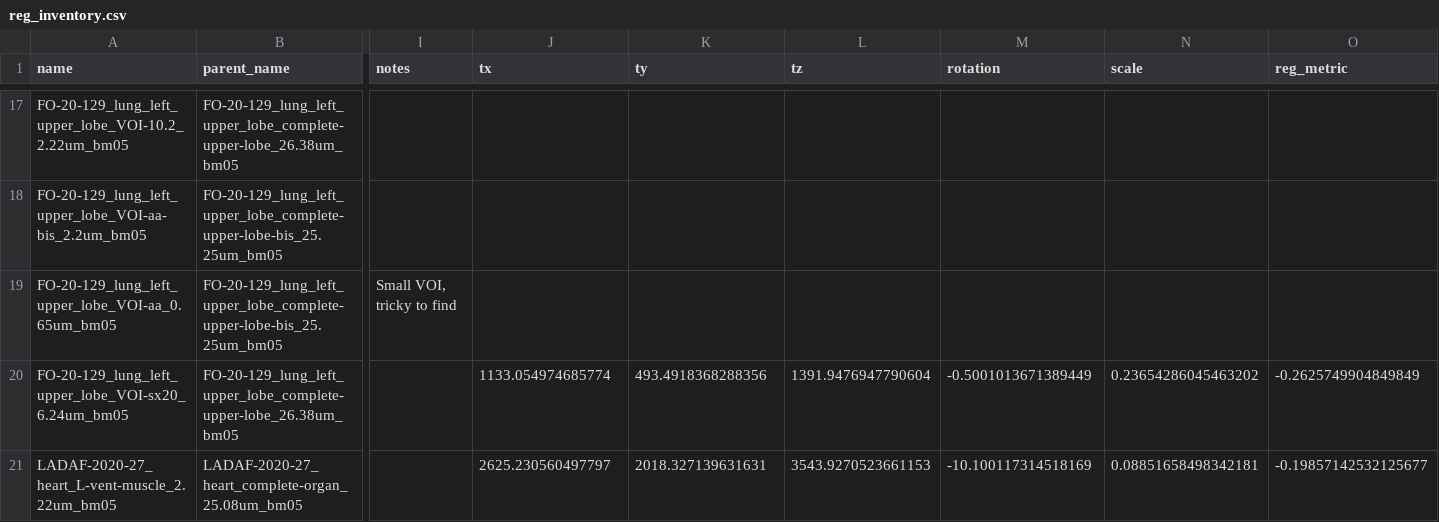
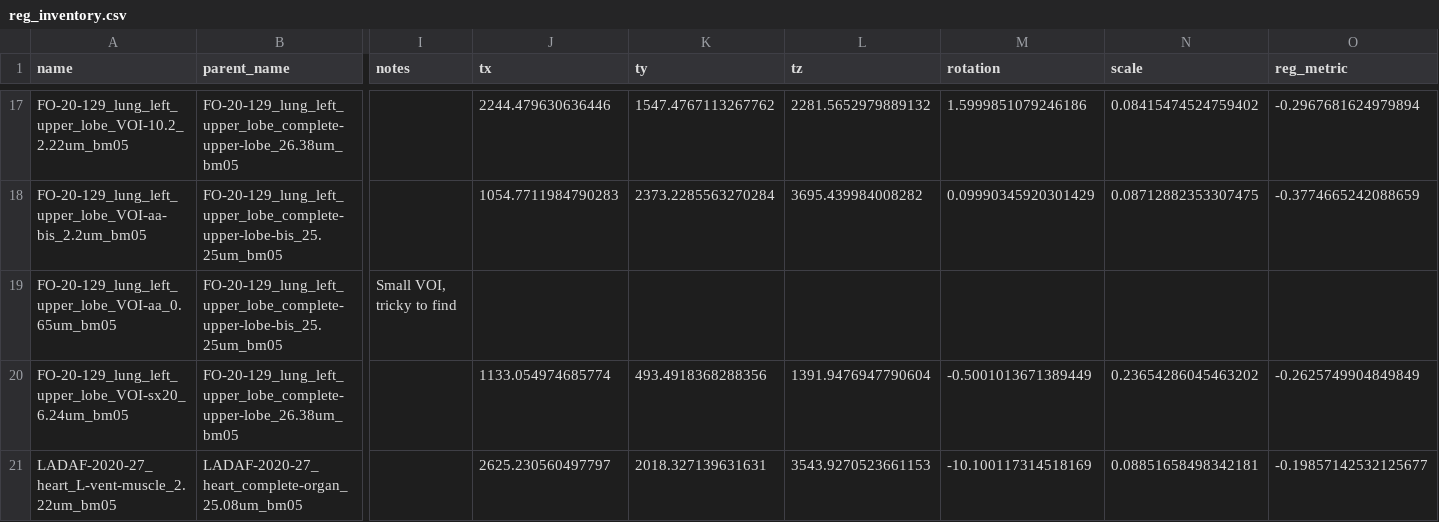
Before and after one commit to HiPCTProject/hipct-reg, a CSV file: src/hipct_reg/reg_inventory.csv, drawn as a sheet; only a part is shown, gaps mark what is left out; the diff covers the shown part only; the diff names each change by its address in the sheet, - before the commit and + after, or states it on an @@ line.

```diff
--- a/src/hipct_reg/reg_inventory.csv
+++ b/src/hipct_reg/reg_inventory.csv
-J17 (tx): (empty)
+J17 (tx): 2244.479630636446
-K17 (ty): (empty)
+K17 (ty): 1547.4767113267762
-L17 (tz): (empty)
+L17 (tz): 2281.5652979889132
-M17 (rotation): (empty)
+M17 (rotation): 1.5999851079246186
-N17 (scale): (empty)
+N17 (scale): 0.08415474524759402
-O17 (reg_metric): (empty)
+O17 (reg_metric): -0.2967681624979894
-J18 (tx): (empty)
+J18 (tx): 1054.7711984790283
-K18 (ty): (empty)
+K18 (ty): 2373.2285563270284
-L18 (tz): (empty)
+L18 (tz): 3695.439984008282
-M18 (rotation): (empty)
+M18 (rotation): 0.09990345920301429
-N18 (scale): (empty)
+N18 (scale): 0.08712882353307475
-O18 (reg_metric): (empty)
+O18 (reg_metric): -0.3774665242088659
```
Also changed, not shown: 77 edited cells elsewhere in this file.
